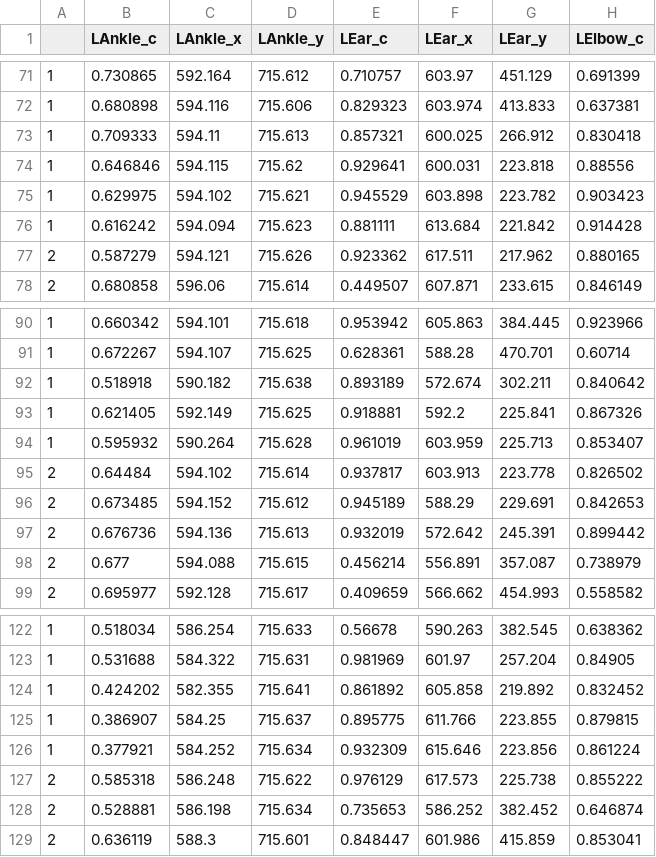
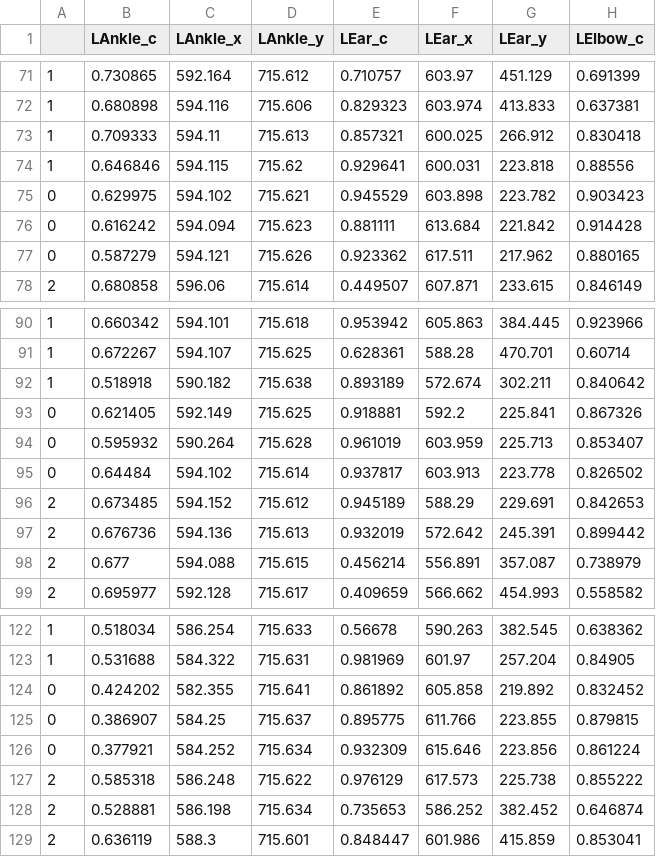
Before and after one commit to RqDDD/OP-movReco, a CSV file: data_csv/d_updown1.csv, drawn as a sheet; only a part is shown, gaps mark what is left out; the diff covers the shown part only; the diff names each change by its address in the sheet, - before the commit and + after, or states it on an @@ line.

```diff
--- a/data_csv/d_updown1.csv
+++ b/data_csv/d_updown1.csv
-A75:A76: 1
+A75:A76: 0
-A77: 2
+A77: 0
-A93:A94: 1
+A93:A94: 0
-A95: 2
+A95: 0
-A124:A126: 1
+A124:A126: 0
```
Also changed, not shown: 15 edited cells elsewhere in this file, data_csv/d_updown2.csv, data_csv/d_updown3.csv, 1 other file.
